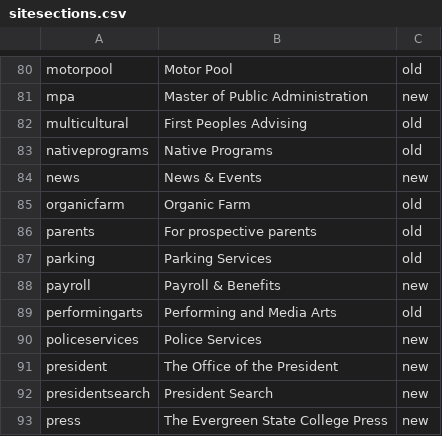
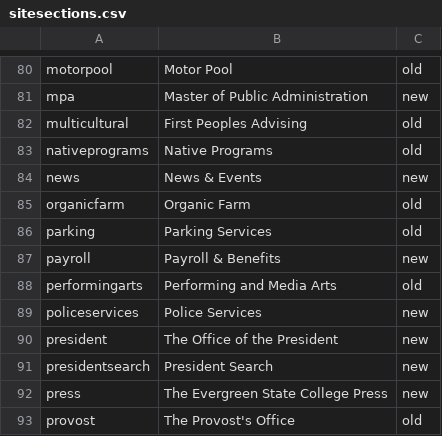
Before and after one commit to elaineatevergreen/all, a CSV file: modules/custom/evergreen_content/migrations/sitesections.csv, drawn as a sheet; only a part is shown, gaps mark what is left out; the shorter side is filled out with more unchanged rows; the diff names each change by its address in the sheet, - before the commit and + after, or states it on an @@ line.

Commit message:
Updates to migration script & content

```diff
--- a/modules/custom/evergreen_content/migrations/sitesections.csv
+++ b/modules/custom/evergreen_content/migrations/sitesections.csv
-row 86: parents | For prospective parents | old
```
Also changed, not shown: 1 other file.
